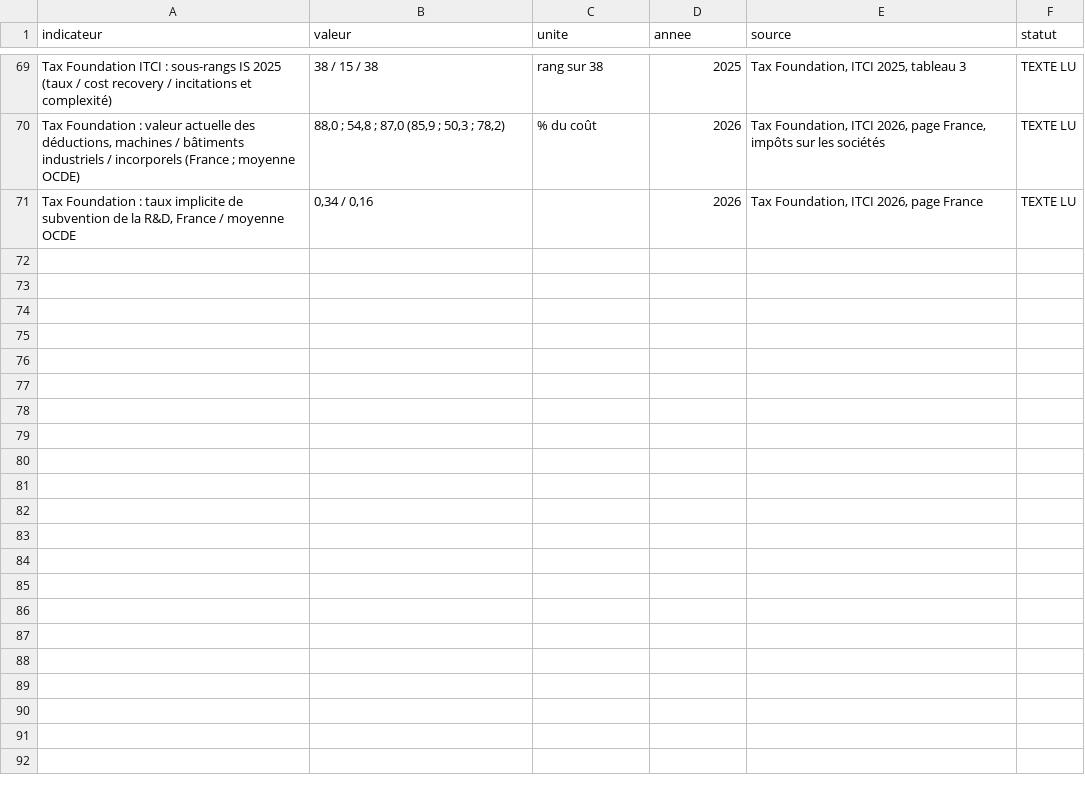
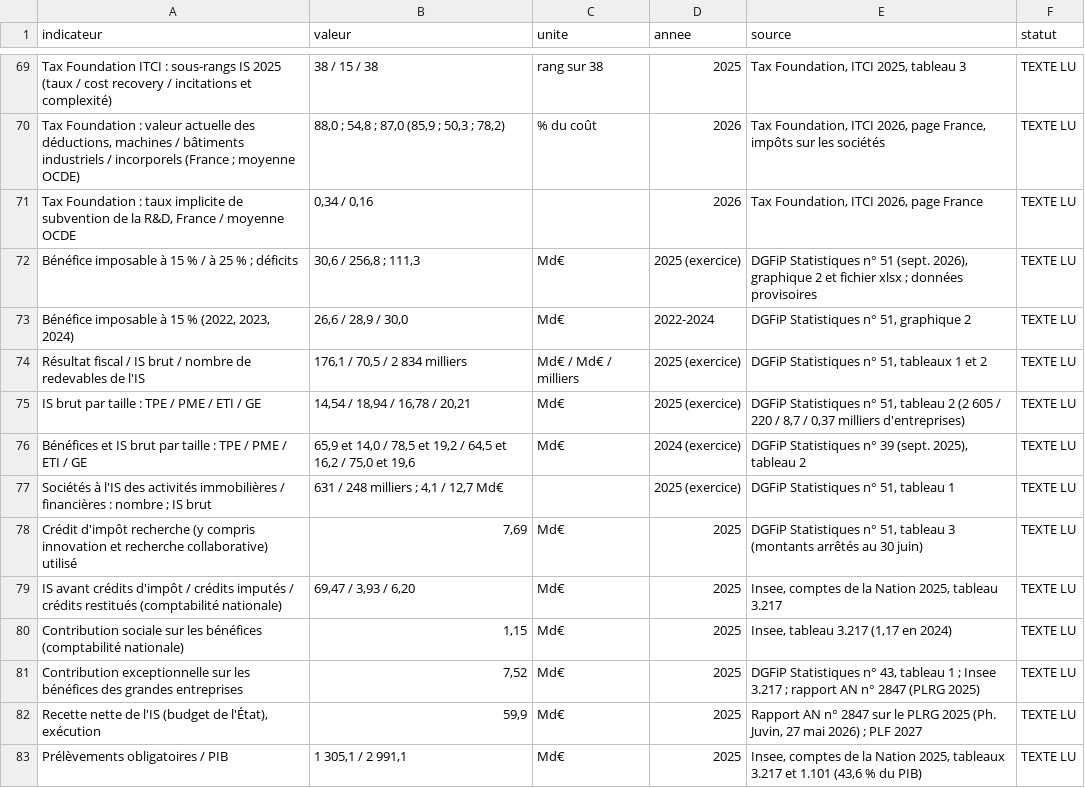
Before and after one commit to colinbaget-a11y/Projets-annexes, a CSV file: fiscalite/is/donnees/is_chiffres.csv, drawn as a sheet; only a part is shown, gaps mark what is left out; the diff names each change by its address in the sheet, - before the commit and + after, or states it on an @@ line.

```diff
--- a/fiscalite/is/donnees/is_chiffres.csv
+++ b/fiscalite/is/donnees/is_chiffres.csv
+row 72: Bénéfice imposable à 15 % / à 25 % ; déficits | 30,6 / 256,8 ; 111,3 | Md€ | 2025 (exercice) | DGFiP Statistiques n° 51 (sept. 2026), graphique 2 et fichier xlsx ; données provisoires | TEXTE LU
+row 73: Bénéfice imposable à 15 % (2022, 2023, 2024) | 26,6 / 28,9 / 30,0 | Md€ | 2022-2024 | DGFiP Statistiques n° 51, graphique 2 | TEXTE LU
+row 74: Résultat fiscal / IS brut / nombre de redevables de l'IS | 176,1 / 70,5 / 2 834 milliers | Md€ / Md€ / milliers | 2025 (exercice) | DGFiP Statistiques n° 51, tableaux 1 et 2 | TEXTE LU
+row 75: IS brut par taille : TPE / PME / ETI / GE | 14,54 / 18,94 / 16,78 / 20,21 | Md€ | 2025 (exercice) | DGFiP Statistiques n° 51, tableau 2 (2 605 / 220 / 8,7 / 0,37 milliers d'entreprises) | TEXTE LU
+row 76: Bénéfices et IS brut par taille : TPE / PME / ETI / GE | 65,9 et 14,0 / 78,5 et 19,2 / 64,5 et 16,2 / 75,0 et 19,6 | Md€ | 2024 (exercice) | DGFiP Statistiques n° 39 (sept. 2025), tableau 2 | TEXTE LU
+row 77: Sociétés à l'IS des activités immobilières / financières : nombre ; IS brut | 631 / 248 milliers ; 4,1 / 12,7 Md€ |  | 2025 (exercice) | DGFiP Statistiques n° 51, tableau 1 | TEXTE LU
+row 78: Crédit d'impôt recherche (y compris innovation et recherche collaborative) utilisé | 7,69 | Md€ | 2025 | DGFiP Statistiques n° 51, tableau 3 (montants arrêtés au 30 juin) | TEXTE LU
+row 79: IS avant crédits d'impôt / crédits imputés / crédits restitués (comptabilité nationale) | 69,47 / 3,93 / 6,20 | Md€ | 2025 | Insee, comptes de la Nation 2025, tableau 3.217 | TEXTE LU
+row 80: Contribution sociale sur les bénéfices (comptabilité nationale) | 1,15 | Md€ | 2025 | Insee, tableau 3.217 (1,17 en 2024) | TEXTE LU
+row 81: Contribution exceptionnelle sur les bénéfices des grandes entreprises | 7,52 | Md€ | 2025 | DGFiP Statistiques n° 43, tableau 1 ; Insee 3.217 ; rapport AN n° 2847 (PLRG 2025) | TEXTE LU
+row 82: Recette nette de l'IS (budget de l'État), exécution | 59,9 | Md€ | 2025 | Rapport AN n° 2847 sur le PLRG 2025 (Ph. Juvin, 27 mai 2026) ; PLF 2027 | TEXTE LU
+row 83: Prélèvements obligatoires / PIB | 1 305,1 / 2 991,1 | Md€ | 2025 | Insee, comptes de la Nation 2025, tableaux 3.217 et 1.101 (43,6 % du PIB) | TEXTE LU
```
Also changed, not shown: fiscalite/pfu/donnees/pfu_chiffres.csv, 31 other files.
